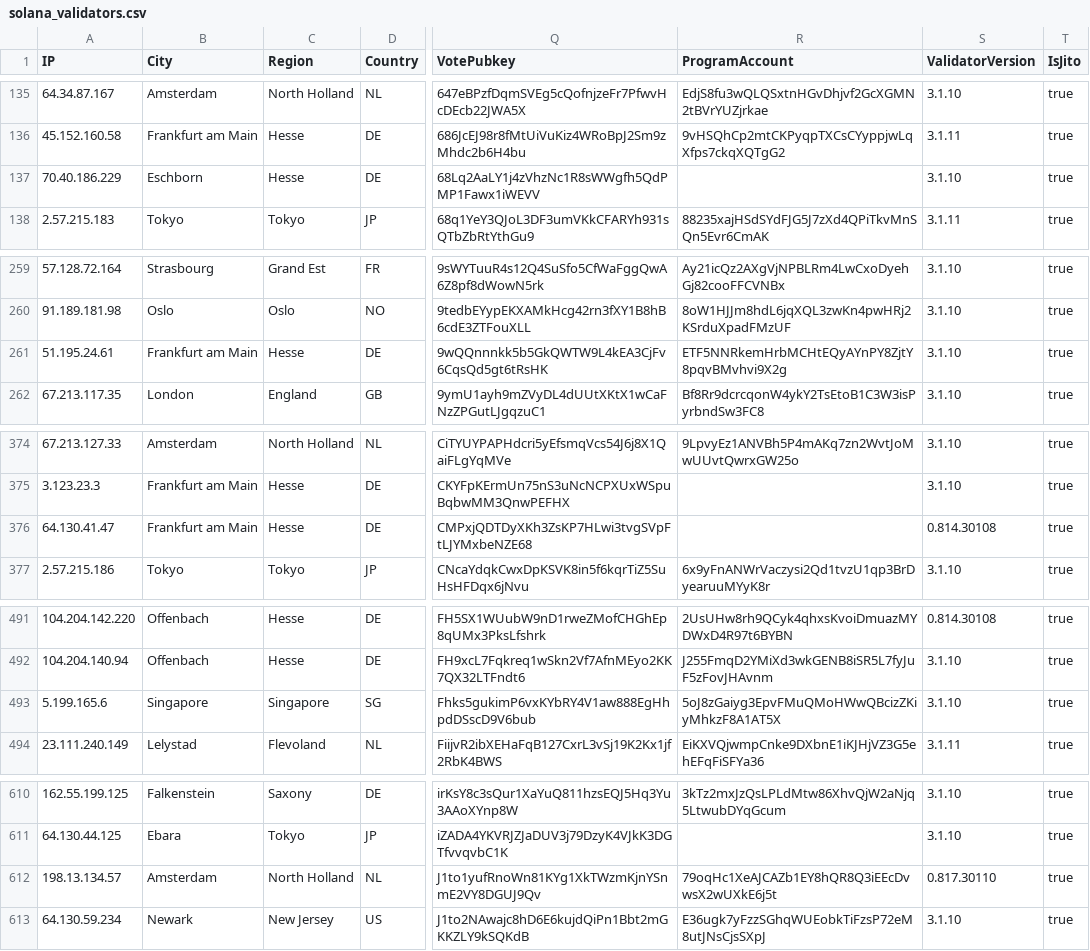
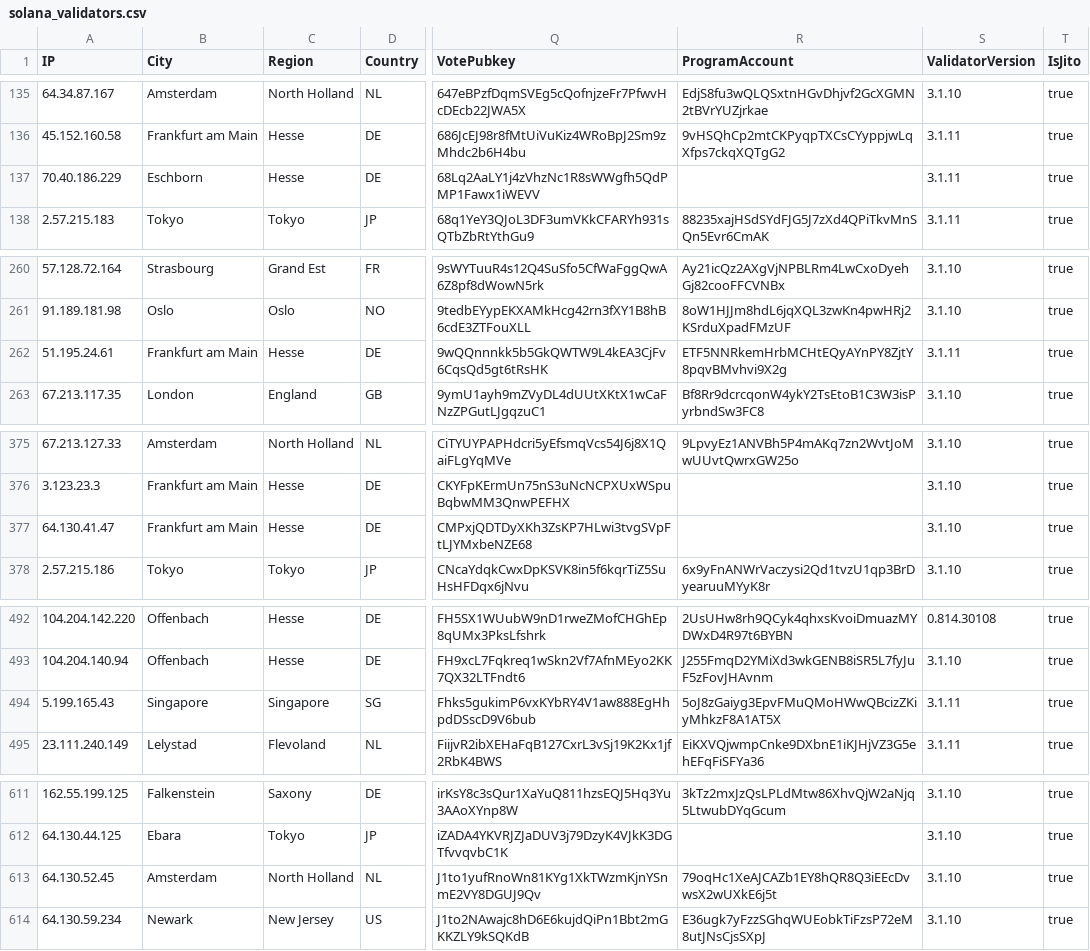
Before and after one commit to iGroza/Solana-Validator-IP-Geolocation, a CSV file: solana_validators.csv, drawn as a sheet; only a part is shown, gaps mark what is left out; addresses are those after the commit; the diff covers the shown part only; the diff names each change by its address in the sheet, - before the commit and + after, or states it on an @@ line.

```diff
--- a/solana_validators.csv
+++ b/solana_validators.csv
-S137 (ValidatorVersion): 3.1.10
+S137 (ValidatorVersion): 3.1.11
-S262 (ValidatorVersion): 3.1.10
+S262 (ValidatorVersion): 3.1.11
-S377 (ValidatorVersion): 0.814.30108
+S377 (ValidatorVersion): 3.1.10
-A494 (IP): 5.199.165.6
+A494 (IP): 5.199.165.43
-S494 (ValidatorVersion): 3.1.10
+S494 (ValidatorVersion): 3.1.11
-A613 (IP): 198.13.134.57
+A613 (IP): 64.130.52.45
-S613 (ValidatorVersion): 0.817.30110
+S613 (ValidatorVersion): 3.1.10
```
Also changed, not shown: 2 added rows and 113 edited cells elsewhere in this file, 1 other file.
